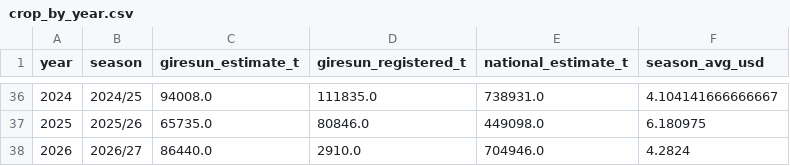
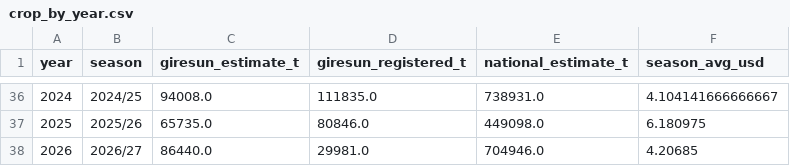
Before and after one commit to ImAnurath/crop-markets, a CSV file: site/data/hazelnut/crop_by_year.csv, drawn as a sheet; only a part is shown, gaps mark what is left out.

```diff
--- a/site/data/hazelnut/crop_by_year.csv
+++ b/site/data/hazelnut/crop_by_year.csv
@@ -37,2 +37,2 @@ year,season,giresun_estimate_t,giresun_registered_t,national_estimate_t,season_a
 2025,2025/26,65735.0,80846.0,449098.0,6.180975
-2026,2026/27,86440.0,2910.0,704946.0,4.2824
+2026,2026/27,86440.0,29981.0,704946.0,4.20685
```
Also changed, not shown: site/data/hazelnut/ordu_monthly.csv, site/data/hazelnut/price_range.csv, 4 other files.
